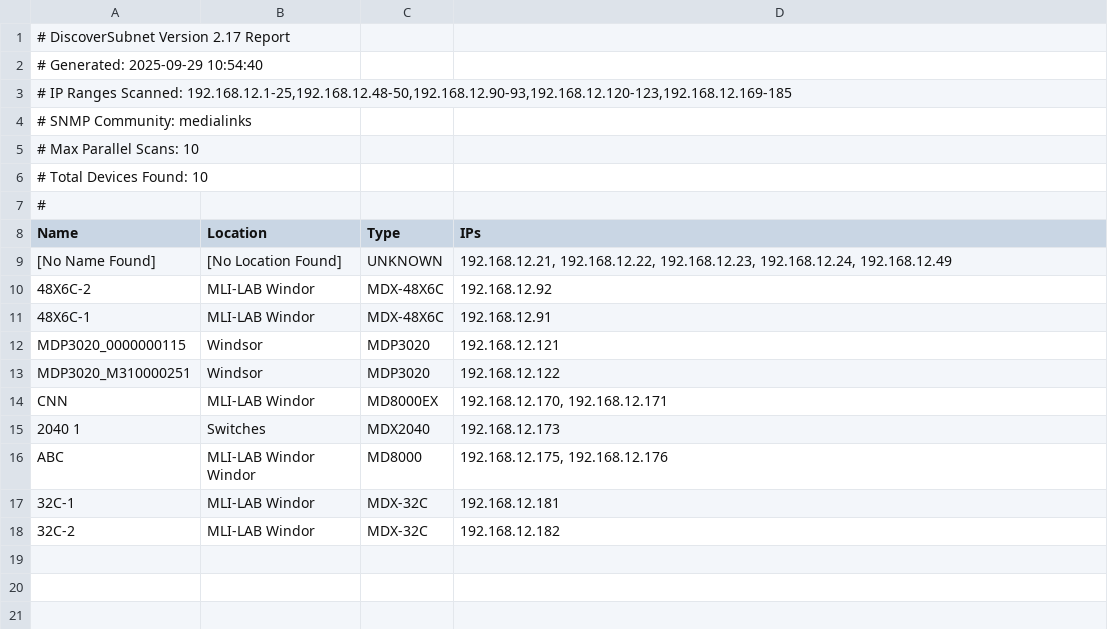
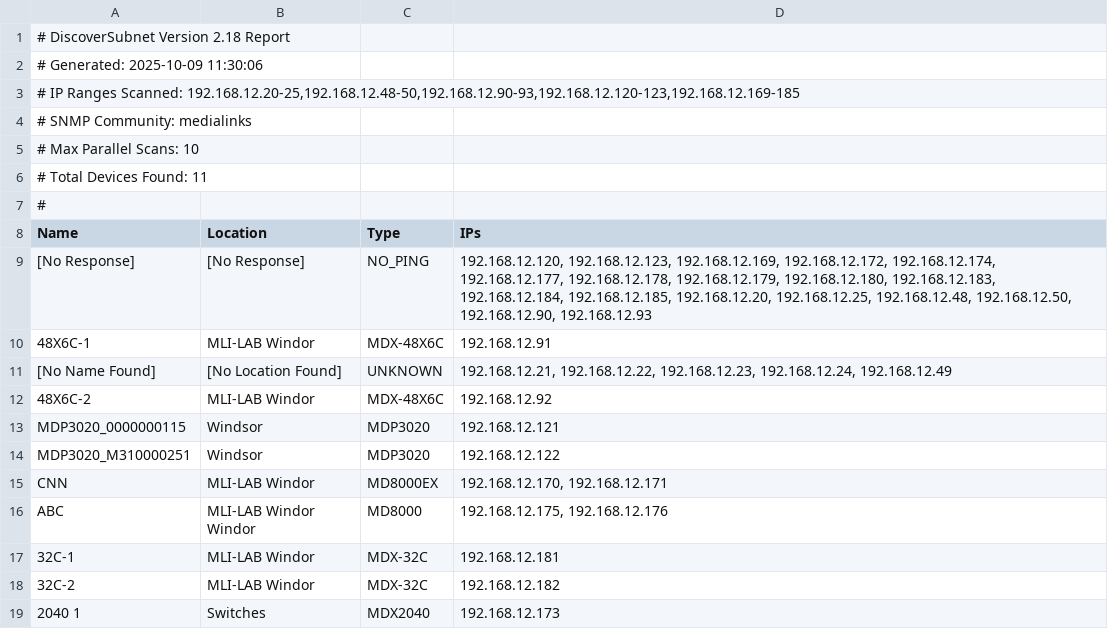
Before and after one commit to GaryFaubert/DiscoverSubnet, a CSV file: TestDiscovery.csv, drawn as a sheet; the diff names each change by its address in the sheet, - before the commit and + after, or states it on an @@ line.

```diff
--- a/TestDiscovery.csv
+++ b/TestDiscovery.csv
-A1 (Name): # DiscoverSubnet Version 2.17 Report
+A1 (Name): # DiscoverSubnet Version 2.18 Report
-A2 (Name): # Generated: 2025-09-29 10:54:40
+A2 (Name): # Generated: 2025-10-09 11:30:06
-A3 (Name): …Ranges Scanned: 192.168.12.1-25,192.168.12.48-50,192.168.12.90-93,192.168.12.120-123,192.168.12.169-185
+A3 (Name): …Ranges Scanned: 192.168.12.20-25,192.168.12.48-50,192.168.12.90-93,192.168.12.120-123,192.168.12.169-185
-A6 (Name): # Total Devices Found: 10
+A6 (Name): # Total Devices Found: 11
+row 9: [No Response] | [No Response] | NO_PING | 192.168.12.120, 192.168.12.123, 192.168.12.169, 192.168.12.172, 192.168.12.174, 192.168.12.177, 192.168.12.178, 192.168.12.179, 192.168.12.180, 192.168.12.183, 192.168.12.184, 192.168.12.185, 192.168.12.20, 192.168.12.25, 192.168.12.48, 192.168.12.50, 192.168.12.90, 192.168.12.93
@@ row 11 moved to row 10: 48X6C-1 @@
@@ row 15 moved to row 19: 2040 1 @@
```
Also changed, not shown: 10 other files.
